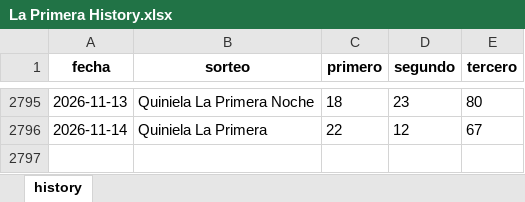
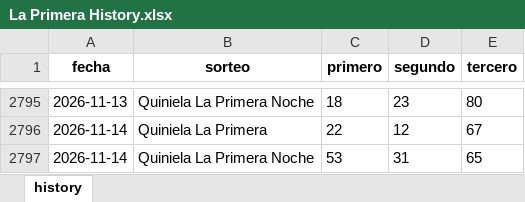
Before and after one commit to carbosota1/UPDATELOTMIX, an Excel workbook: data/histories/La Primera History.xlsx, sheet history, drawn as a sheet; only a part is shown, gaps mark what is left out; values as stored, in another font and other column widths than the file's, no borders; the diff names each change by its address in the sheet, - before the commit and + after, or states it on an @@ line.

```diff
--- a/data/histories/La Primera History.xlsx (sheet history)
+++ b/data/histories/La Primera History.xlsx (sheet history)
+row 2797: 2026-11-14 | Quiniela La Primera Noche | 53 | 31 | 65
```
Also changed, not shown: data/histories/Anguilla history.xlsx, 3 other files.
